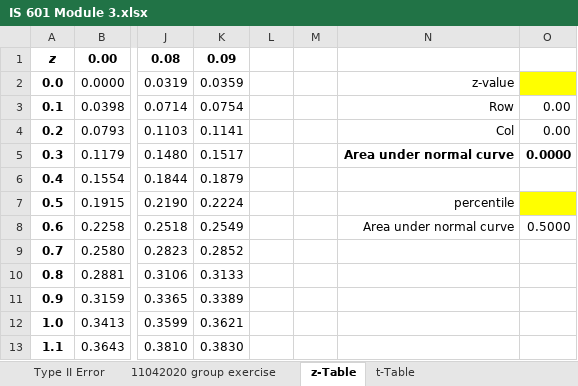
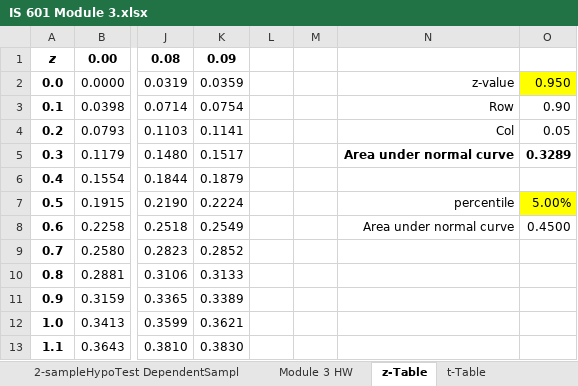
Before and after one commit to noozip2241993/learning-python, an Excel workbook: csulb-is-601/exams/exam3/IS 601 Module 3.xlsx, sheet z-Table, drawn as a sheet; only a part is shown, gaps mark what is left out; values as stored, in another font and other column widths than the file's, no borders; conditional formats not drawn; the diff names each change by its address in the sheet, - before the commit and + after, or states it on an @@ line.

```diff
--- a/csulb-is-601/exams/exam3/IS 601 Module 3.xlsx (sheet z-Table)
+++ b/csulb-is-601/exams/exam3/IS 601 Module 3.xlsx (sheet z-Table)
+sheet tab: 2-sampleHypoTest DependentSampl
-O2: (empty)
+O2: 0.950
-O3: 0.00
+O3: 0.90
-O4: 0.00
+O4: 0.05
-O5: 0.0000
+O5: 0.3289
-O7: (empty)
+O7: 5.00%
-O8: 0.5000
+O8: 0.4500
```
Also changed, not shown: sheet Module 3 HW, sheet 11042020 group exercise, other sheet tabs, charts or pictures.
